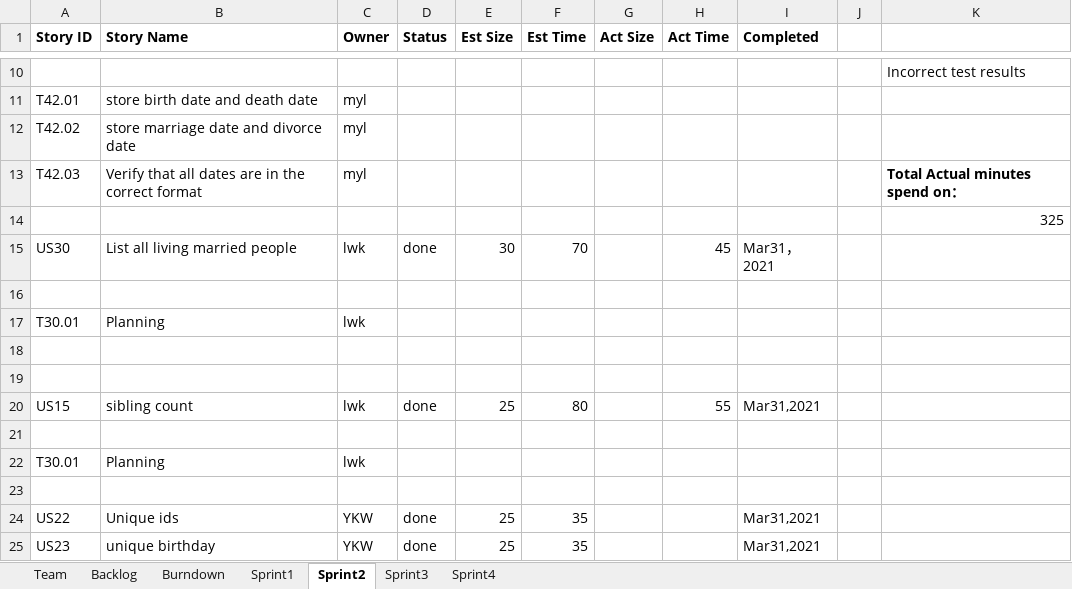
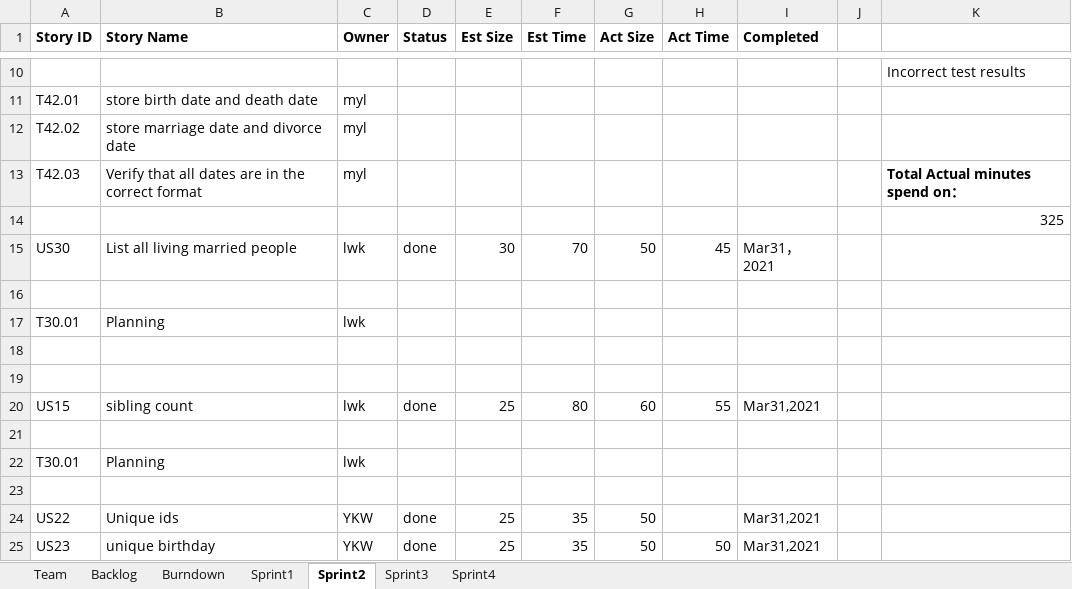
Before and after one commit to konglingwengit/SSW-555-A-Project-3, an Excel workbook: Report_backlog_and_teamsheet_4_28_2021.xlsx, sheet Sprint2, drawn as a sheet; only a part is shown, gaps mark what is left out; values as stored, in another font and other column widths than the file's, no borders; the diff names each change by its address in the sheet, - before the commit and + after, or states it on an @@ line.

```diff
--- a/Report_backlog_and_teamsheet_4_28_2021.xlsx (sheet Sprint2)
+++ b/Report_backlog_and_teamsheet_4_28_2021.xlsx (sheet Sprint2)
-G15 (Act Size): (empty)
+G15 (Act Size): 50
-G20 (Act Size): (empty)
+G20 (Act Size): 60
-G24:G25 (Act Size): (empty)
+G24:G25 (Act Size): 50
-H25 (Act Time): (empty)
+H25 (Act Time): 50
```
Also changed, not shown: sheet Sprint4, sheet Backlog, sheet Burndown, sheet Sprint1, formulas that keep their value, charts or pictures, 2 other files.
